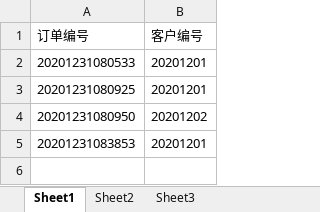
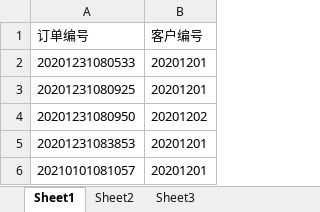
Before and after one commit to Butcher-hub/CmdShopInLQ, an Excel workbook: UsersAndOder.xlsx, sheet Sheet1, drawn as a sheet; values as stored, in another font and other column widths than the file's, no borders; the diff names each change by its address in the sheet, - before the commit and + after, or states it on an @@ line.

```diff
--- a/UsersAndOder.xlsx (sheet Sheet1)
+++ b/UsersAndOder.xlsx (sheet Sheet1)
+row 6: 20210101081057 | 20201201
```
Also changed, not shown: Users.xlsx, order.xlsx, 7 other files.
